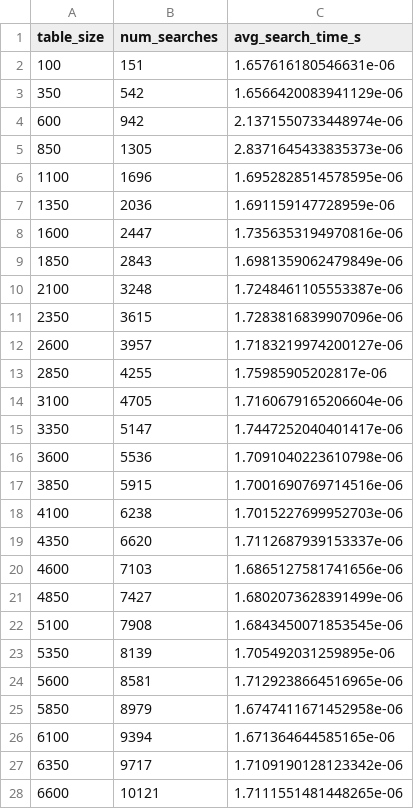
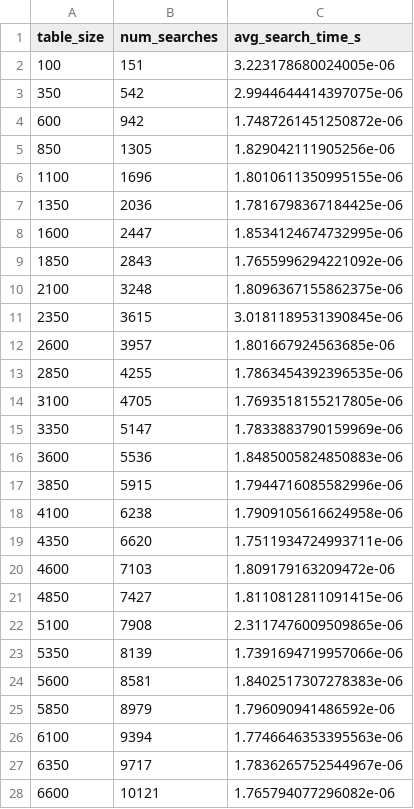
Before and after one commit to Akira-13/CC0E5-PC2, a CSV file: statistics/cuckoo_search_profile.csv, drawn as a sheet; only a part is shown; the diff covers the shown part only.

```diff
--- a/statistics/cuckoo_search_profile.csv
+++ b/statistics/cuckoo_search_profile.csv
@@ -1,28 +1,28 @@
 table_size,num_searches,avg_search_time_s
-100,151,1.657616180546631e-06
-350,542,1.6566420083941129e-06
-600,942,2.1371550733448974e-06
-850,1305,2.8371645433835373e-06
-1100,1696,1.6952828514578595e-06
-1350,2036,1.691159147728959e-06
-1600,2447,1.7356353194970816e-06
-1850,2843,1.6981359062479849e-06
-2100,3248,1.7248461105553387e-06
-2350,3615,1.7283816839907096e-06
-2600,3957,1.7183219974200127e-06
-2850,4255,1.75985905202817e-06
-3100,4705,1.7160679165206604e-06
-3350,5147,1.7447252040401417e-06
-3600,5536,1.7091040223610798e-06
-3850,5915,1.7001690769714516e-06
-4100,6238,1.7015227699952703e-06
-4350,6620,1.7112687939153337e-06
-4600,7103,1.6865127581741656e-06
-4850,7427,1.6802073628391499e-06
-5100,7908,1.6843450071853545e-06
-5350,8139,1.705492031259895e-06
-5600,8581,1.7129238664516965e-06
-5850,8979,1.6747411671452958e-06
-6100,9394,1.671364644585165e-06
-6350,9717,1.7109190128123342e-06
-6600,10121,1.7111551481448265e-06
+100,151,3.223178680024005e-06
+350,542,2.9944644414397075e-06
+600,942,1.7487261451250872e-06
+850,1305,1.829042111905256e-06
+1100,1696,1.8010611350995155e-06
+1350,2036,1.7816798367184425e-06
+1600,2447,1.8534124674732995e-06
+1850,2843,1.7655996294221092e-06
+2100,3248,1.8096367155862375e-06
+2350,3615,3.0181189531390845e-06
+2600,3957,1.801667924563685e-06
+2850,4255,1.7863454392396535e-06
+3100,4705,1.7693518155217805e-06
+3350,5147,1.7833883790159969e-06
+3600,5536,1.8485005824850883e-06
+3850,5915,1.7944716085582996e-06
+4100,6238,1.7909105616624958e-06
+4350,6620,1.7511934724993711e-06
+4600,7103,1.809179163209472e-06
+4850,7427,1.8110812811091415e-06
+5100,7908,2.3117476009509865e-06
+5350,8139,1.7391694719957066e-06
+5600,8581,1.8402517307278383e-06
+5850,8979,1.796090941486592e-06
+6100,9394,1.7746646353395563e-06
+6350,9717,1.7836265752544967e-06
+6600,10121,1.765794077296082e-06
```
Also changed, not shown: 13 edited cells elsewhere in this file, statistics/cuckoo_insert_profile.csv, 2 other files.
